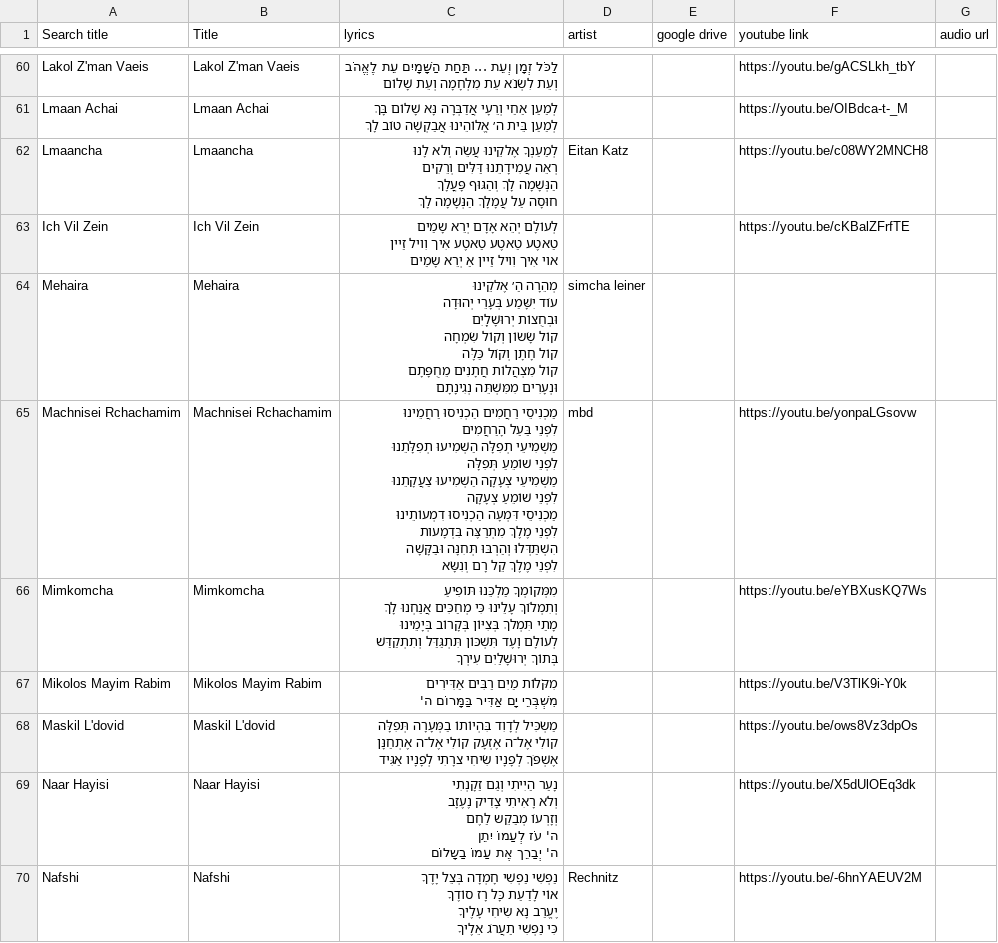
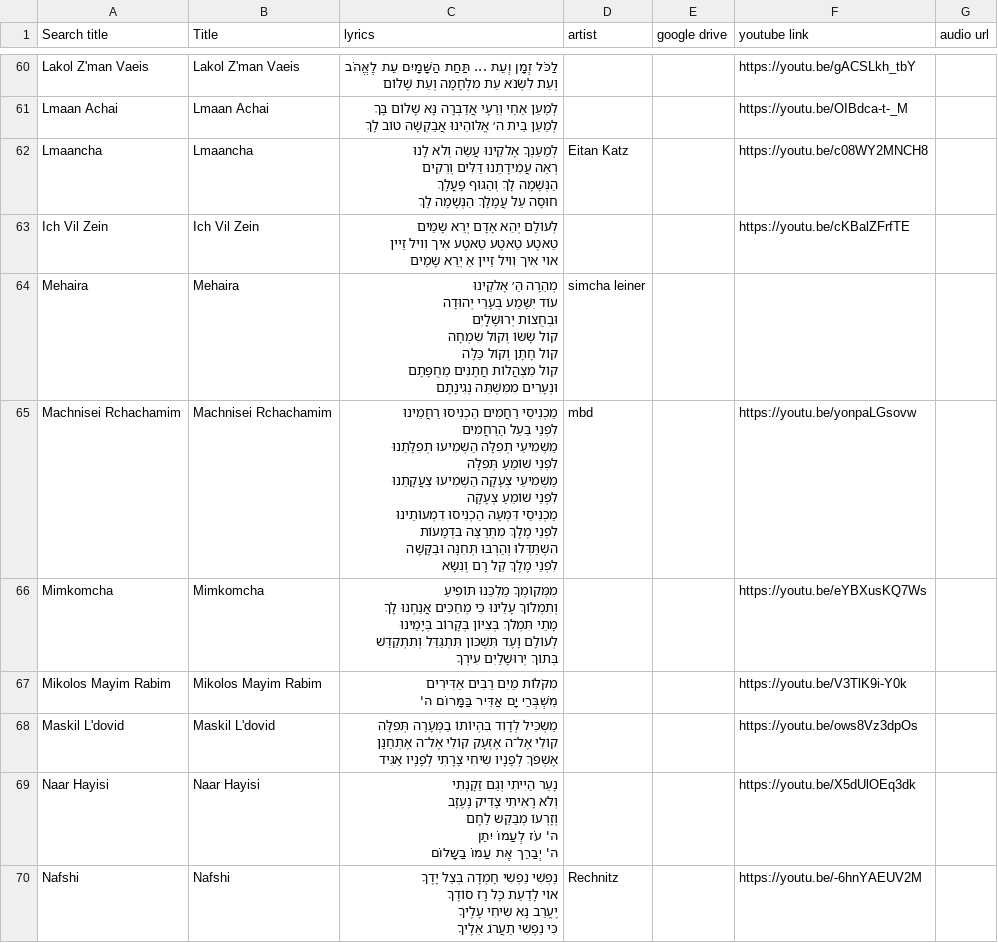
Before and after one commit to isaacngordon/niggun-sheet, a CSV file: data/songs.csv, drawn as a sheet; only a part is shown, gaps mark what is left out; the diff covers the shown part only.

```diff
--- a/data/songs.csv
+++ b/data/songs.csv
@@ -250,19 +250,19 @@ Ich Vil Zein,Ich Vil Zein,"לְעוֹלָם יְהֵא אָדָם  יְרֵא ש
 אוי אִיך וִויל זַיין אַ יְרֵא שָמַים",,,https://youtu.be/cKBalZFrfTE,
-Mehaira,Mehaira,"מְהֵרָה הַ׳ אֶלקֵינוּ
-עוֹד יִשָּׁמַע בְּעָרֵי יְהוּדָה
-וּבְחֻצוֹת יְרוּשָׁלָֽיִם
-קוֹל שָׂשׂוֹן וְקוֹל שִׂמְחָה
-קוֹל חָתָן וְקוֹל כַּלָּה
-קוֹל מִצְהֲלוֹת חֲתָנִים מֵחֻפָּתָם
-וּנְעָרִים מִמִּשְׁתֵּה נְגִינָתָם",simcha leiner,,,
-Machnisei Rchachamim,Machnisei Rchachamim,"מַכְנִיסֵי רַחֲמִים הַכְנִיסוּ רַחֲמֵינוּ
-לִפְנֵי בַּעַל הָרַחֲמִים
-מַשְׁמִיעֵי תְפִלָּה הַשְׁמִיעוּ תְפִלָּתֵנוּ
-לִפְנֵי שׁוֹמֵעַ תְּפִלָּה
-מַשְׁמִיעֵי צְעָקָה הַשְׁמִיעוּ צַעֲקָתֵנוּ
-לִפְנֵי שׁוֹמֵעַ צְעָקָה
-מַכְנִיסֵי דִּמְעָה הַכְנִיסוּ דִמְעוֹתֵינוּ
-לִפְנֵי מֶלֶךְ מִתְרַצֶּה בִּדְמָעות
-הִשְׁתַּדְּלוּ וְהַרְבּוּ תְּחִנָּה וּבַקָּשָׁה
-לִפְנֵי מֶלֶךְ קֵל רָם וְנִשָּׂא",mbd,,https://youtu.be/yonpaLGsovw,
+Mehaira,Mehaira,"מְהֵרָה הַ׳ אֶלקֵינוּ
+עוֹד יִשָּׁמַע בְּעָרֵי יְהוּדָה
+וּבְחֻצוֹת יְרוּשָׁלָֽיִם
+קוֹל שָׂשׂוֹ וְקוֹל שִׂמְחָה
+קוֹל חָתָן וְקוֹל כַּלָּה
+קוֹל מִצְהֲלוֹת חֲתָנִים מֵחֻפָּתָם
+וּנְעָרִים מִמִּשְׁתֵּה נְגִינָתָם",simcha leiner,,,
+Machnisei Rchachamim,Machnisei Rchachamim,"מַכְנִיסֵי רַחֲמִים הַכְנִיסוּ רַחֲמֵינוּ
+לִפְנֵי בַּעַל הָרַחֲמִים
+מַשְׁמִיעֵי תְפִלָּה הַשְׁמִיעוּ תְפִלָּתֵנוּ
+לִפְנֵי שׁוֹמֵעַ תְּפִלָּה
+מַשְׁמִיעֵי צְעָקָה הַשְׁמִיעוּ צַעֲקָתֵנוּ
+לִפְנֵי שׁוֹמֵעַ צְעָקָה
+מַכְנִיסֵי דִּמְעָה הַכְנִיסוּ דִמְעוֹתֵינוּ
+לִפְנֵי מֶלֶךְ מִתְרַצֶּה בִּדְמָעוֹת
+הִשְׁתַּדְּלוּ וְהַרְבּוּ תְּחִנָּה וּבַקָּשָׁה
+לִפְנֵי מֶלֶךְ קֵל רָם וְנִשָּׂא",mbd,,https://youtu.be/yonpaLGsovw,
 Mimkomcha,Mimkomcha,"מִמְּקוֹמְךָ מַלְכֵּנוּ תּוֹפִיעַ
@@ -274,5 +274,5 @@ Mikolos Mayim Rabim,Mikolos Mayim Rabim,"מִקֹּלוֹת מַיִם רַבִ
 מִשְׁבְּרֵי יָם אַדִּיר בַּמָּרוֹם ה'",,,https://youtu.be/V3TlK9i-Y0k,
-Maskil L'dovid,Maskil L'dovid,"מַשְׂכִּיל לְדָוִד בִּהְיוֹתוֹ בַמְּעָרָה תְּפִלָּה
-קוֹלִי אֶל־ה אֶזְעָק קוֹלִי אֶל־ה אֶתְחַנָּן
-אֶשְׁפֹּךְ לְפָנָיו שִׂיחִי צרָתִי לְפָנָיו אַגִּיד",,,https://youtu.be/ows8Vz3dpOs,
+Maskil L'dovid,Maskil L'dovid,"מַשְׂכִּיל לְדָוִד בִּהְיוֹתוֹ בַמְּעָרָה תְּפִלָּה
+קוֹלִי אֶל־ה אֶזְעָק קוֹלִי אֶל־ה אֶתְחַנָּן
+אֶשְׁפֹּךְ לְפָנָיו שִׂיחִי צָרָתִי לְפָנָיו אַגִּיד",,,https://youtu.be/ows8Vz3dpOs,
 Naar Hayisi,Naar Hayisi,"נָעַר הַיִיתִי וְגַם זַקָנְתִי
```
Also changed, not shown: 15 edited cells elsewhere in this file, 25 other files.
